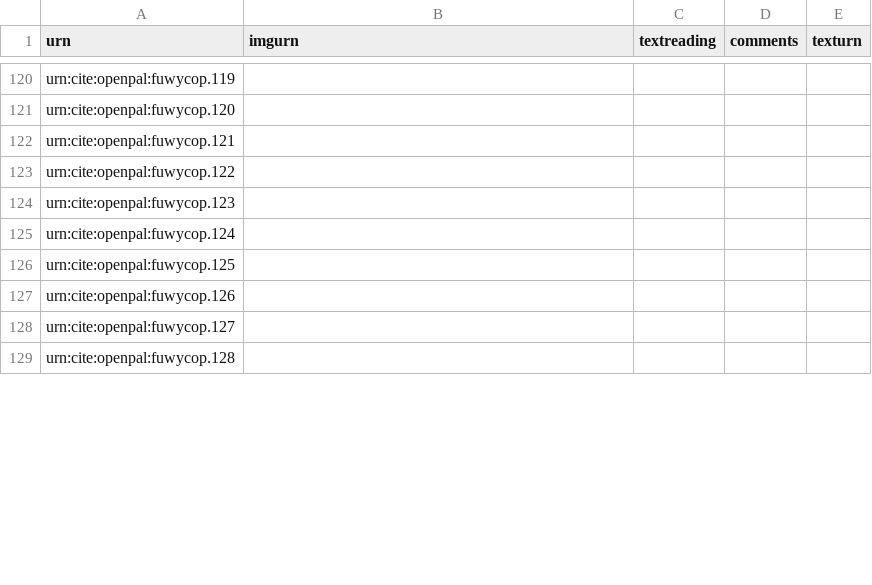
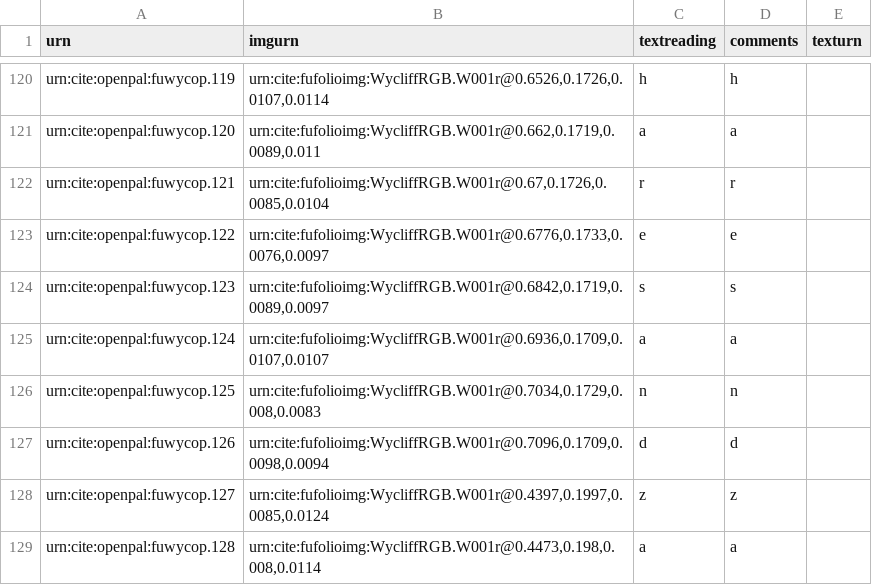
Before and after one commit to Eumaeus/codbod25, a CSV file: collections/op-wycfliffe.csv, drawn as a sheet; only a part is shown, gaps mark what is left out; the diff covers the shown part only; the diff names each change by its address in the sheet, - before the commit and + after, or states it on an @@ line.

```diff
--- a/collections/op-wycfliffe.csv
+++ b/collections/op-wycfliffe.csv
-B120 (imgurn): (empty)
+B120 (imgurn): urn:cite:fufolioimg:WycliffRGB.W001r@0.6526,0.1726,0.0107,0.0114
-C120 (textreading): (empty)
+C120 (textreading): h
-D120 (comments): (empty)
+D120 (comments): h
-B121 (imgurn): (empty)
+B121 (imgurn): urn:cite:fufolioimg:WycliffRGB.W001r@0.662,0.1719,0.0089,0.011
-C121 (textreading): (empty)
+C121 (textreading): a
-D121 (comments): (empty)
+D121 (comments): a
-B122 (imgurn): (empty)
+B122 (imgurn): urn:cite:fufolioimg:WycliffRGB.W001r@0.67,0.1726,0.0085,0.0104
-C122 (textreading): (empty)
+C122 (textreading): r
-D122 (comments): (empty)
+D122 (comments): r
-B123 (imgurn): (empty)
+B123 (imgurn): urn:cite:fufolioimg:WycliffRGB.W001r@0.6776,0.1733,0.0076,0.0097
-C123 (textreading): (empty)
+C123 (textreading): e
-D123 (comments): (empty)
+D123 (comments): e
-B124 (imgurn): (empty)
+B124 (imgurn): urn:cite:fufolioimg:WycliffRGB.W001r@0.6842,0.1719,0.0089,0.0097
-C124 (textreading): (empty)
+C124 (textreading): s
-D124 (comments): (empty)
+D124 (comments): s
-B125 (imgurn): (empty)
+B125 (imgurn): urn:cite:fufolioimg:WycliffRGB.W001r@0.6936,0.1709,0.0107,0.0107
-C125 (textreading): (empty)
+C125 (textreading): a
-D125 (comments): (empty)
+D125 (comments): a
-B126 (imgurn): (empty)
+B126 (imgurn): urn:cite:fufolioimg:WycliffRGB.W001r@0.7034,0.1729,0.008,0.0083
-C126 (textreading): (empty)
+C126 (textreading): n
-D126 (comments): (empty)
+D126 (comments): n
-B127 (imgurn): (empty)
+B127 (imgurn): urn:cite:fufolioimg:WycliffRGB.W001r@0.7096,0.1709,0.0098,0.0094
-C127 (textreading): (empty)
+C127 (textreading): d
-D127 (comments): (empty)
+D127 (comments): d
-B128 (imgurn): (empty)
+B128 (imgurn): urn:cite:fufolioimg:WycliffRGB.W001r@0.4397,0.1997,0.0085,0.0124
-C128 (textreading): (empty)
+C128 (textreading): z
-D128 (comments): (empty)
+D128 (comments): z
-B129 (imgurn): (empty)
+B129 (imgurn): urn:cite:fufolioimg:WycliffRGB.W001r@0.4473,0.198,0.008,0.0114
-C129 (textreading): (empty)
+C129 (textreading): a
-D129 (comments): (empty)
+D129 (comments): a
```
Also changed, not shown: 67 edited cells elsewhere in this file.
